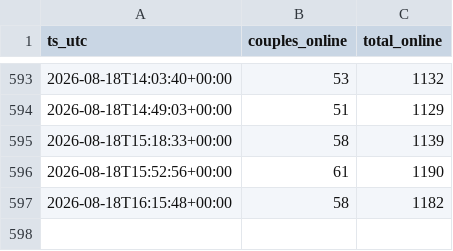
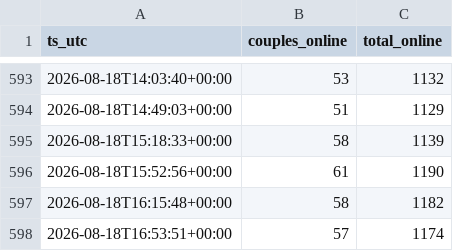
Before and after one commit to hereprivat-coder/couples-online-tracker, a CSV file: couples_online_log.csv, drawn as a sheet; only a part is shown, gaps mark what is left out; the diff names each change by its address in the sheet, - before the commit and + after, or states it on an @@ line.

```diff
--- a/couples_online_log.csv
+++ b/couples_online_log.csv
+row 598: 2026-08-18T16:53:51+00:00 | 57 | 1174
```
